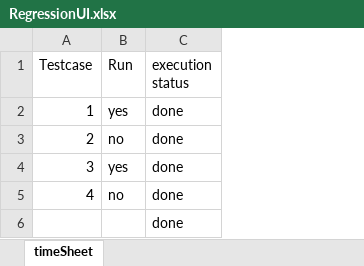
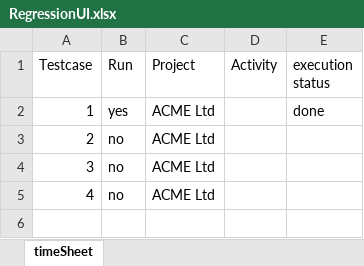
Before and after one commit to harsh724/TestAutomationPack, an Excel workbook: Data/RegressionUI.xlsx, sheet timeSheet, drawn as a sheet; values as stored, in another font and other column widths than the file's, no borders; removed rows and columns are numbered as before the commit, all else as after; the diff names each change by its address in the sheet, - before the commit and + after, or states it on an @@ line.

```diff
--- a/Data/RegressionUI.xlsx (sheet timeSheet)
+++ b/Data/RegressionUI.xlsx (sheet timeSheet)
+column C (Project), rows 2-5: all ACME Ltd
+column D (Activity), empty
-E3:E5 (execution status): done
+E3:E5 (execution status): (empty)
-B4 (Run): yes
+B4 (Run): no
-row 6:  |  | done
```
Also changed, not shown: 4 other files.
